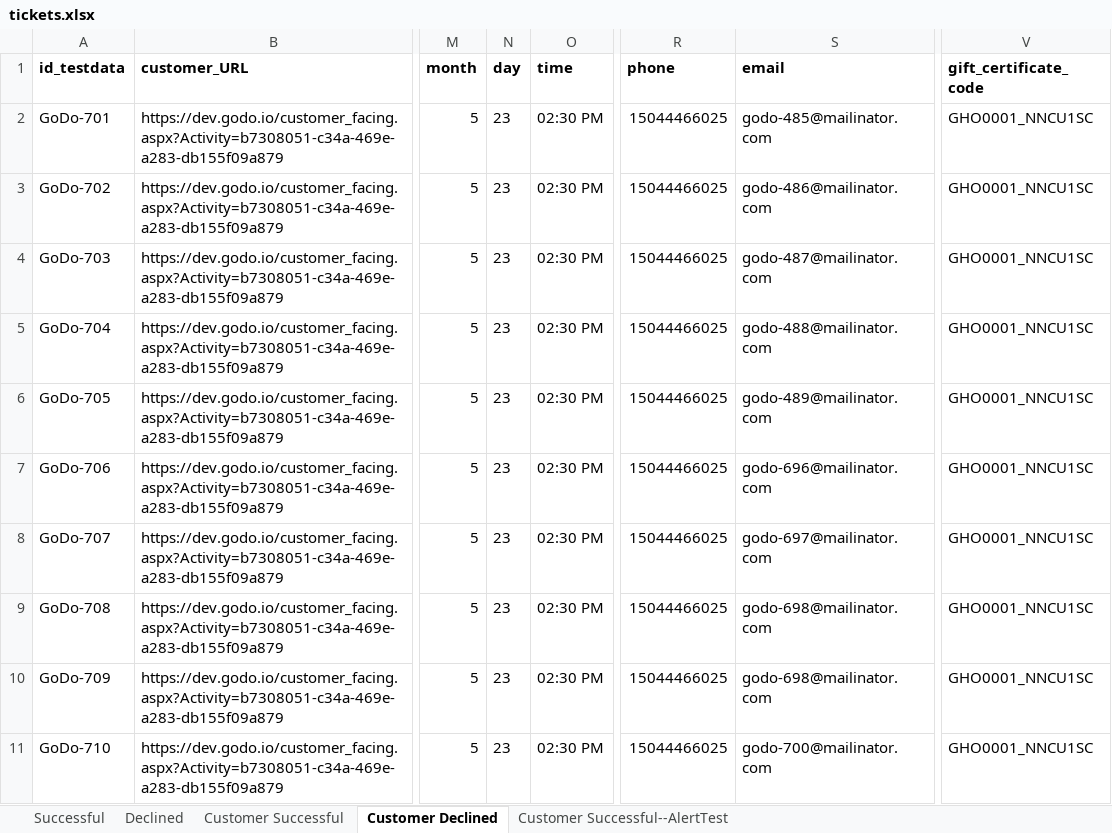
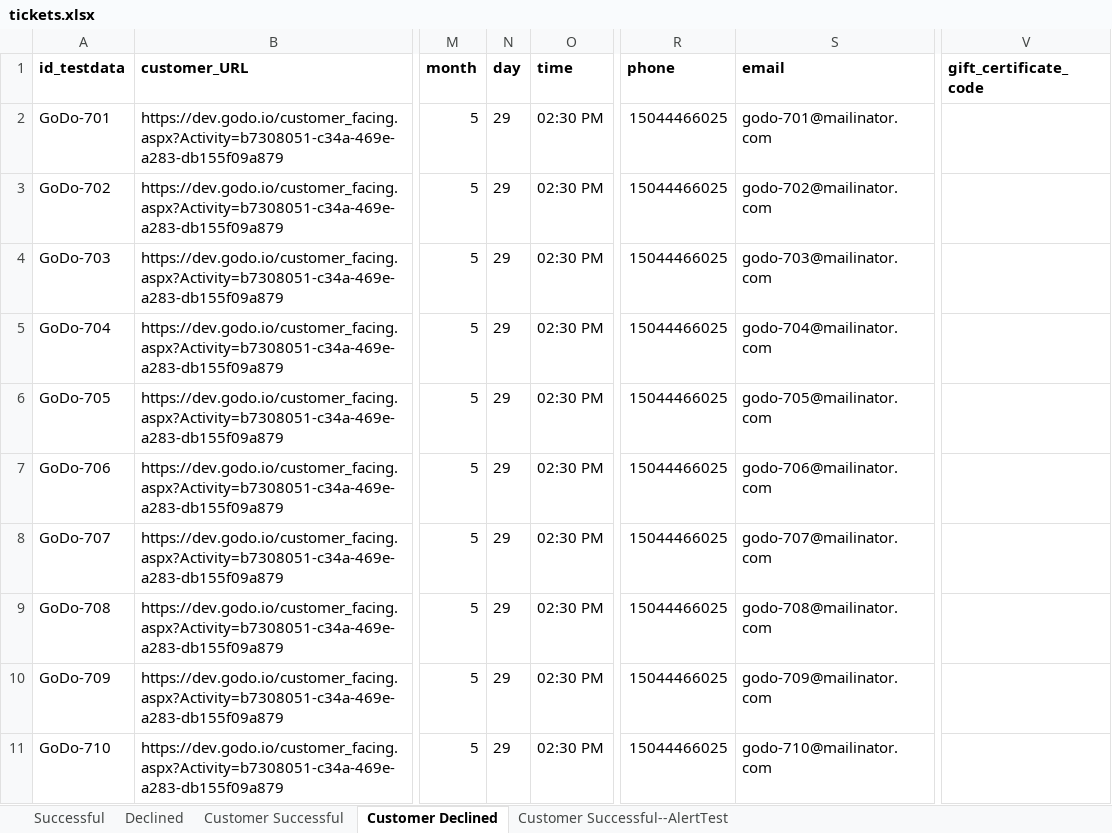
Before and after one commit to viktor8623/AutoTests, an Excel workbook: data/tickets.xlsx, sheet Customer Declined, drawn as a sheet; only a part is shown, gaps mark what is left out; values as stored, in another font and other column widths than the file's, no borders; the diff names each change by its address in the sheet, - before the commit and + after, or states it on an @@ line.

Commit message:
Added test for customer-facing, booking tickets with valid promo code.

```diff
--- a/data/tickets.xlsx (sheet Customer Declined)
+++ b/data/tickets.xlsx (sheet Customer Declined)
-N2:N11 (day): 23
+N2:N11 (day): 29
-S2 (email): godo-485@mailinator.com
+S2 (email): godo-701@mailinator.com
-V2:V11 (gift_certificate_code): GHO0001_NNCU1SC
+V2:V11 (gift_certificate_code): (empty)
-S3 (email): godo-486@mailinator.com
+S3 (email): godo-702@mailinator.com
-S4 (email): godo-487@mailinator.com
+S4 (email): godo-703@mailinator.com
-S5 (email): godo-488@mailinator.com
+S5 (email): godo-704@mailinator.com
-S6 (email): godo-489@mailinator.com
+S6 (email): godo-705@mailinator.com
-S7 (email): godo-696@mailinator.com
+S7 (email): godo-706@mailinator.com
-S8 (email): godo-697@mailinator.com
+S8 (email): godo-707@mailinator.com
-S9 (email): godo-698@mailinator.com
+S9 (email): godo-708@mailinator.com
-S10 (email): godo-698@mailinator.com
+S10 (email): godo-709@mailinator.com
-S11 (email): godo-700@mailinator.com
+S11 (email): godo-710@mailinator.com
```
Also changed, not shown: sheet Customer Successful, 3 other files.
